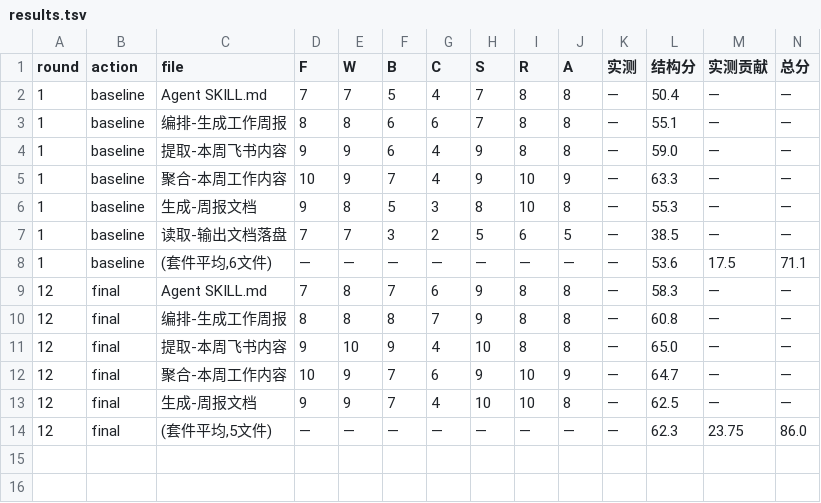
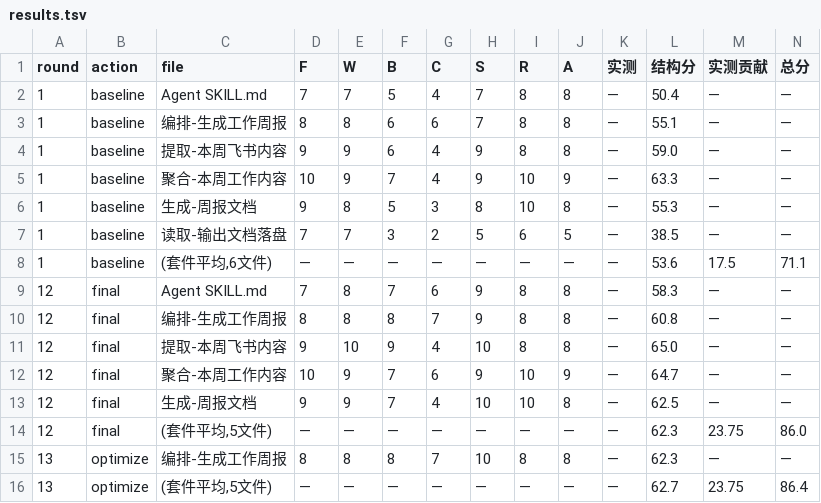
Before and after one commit to deosiree/cursor-config, a TSV file: md-skills/昂惠的工作周报/results.tsv, drawn as a sheet.

```diff
--- a/md-skills/昂惠的工作周报/results.tsv
+++ b/md-skills/昂惠的工作周报/results.tsv
@@ -14 +14,3 @@ round	action	file	F	W	B	C	S	R	A	实测	结构分	实测贡献	总分
 12	final	(套件平均,5文件)	—	—	—	—	—	—	—	—	62.3	23.75	86.0
+13	optimize	编排-生成工作周报	8	8	8	7	10	8	8	—	62.3	—	—
+13	optimize	(套件平均,5文件)	—	—	—	—	—	—	—	—	62.7	23.75	86.4
```
Also changed, not shown: 18 other files.
